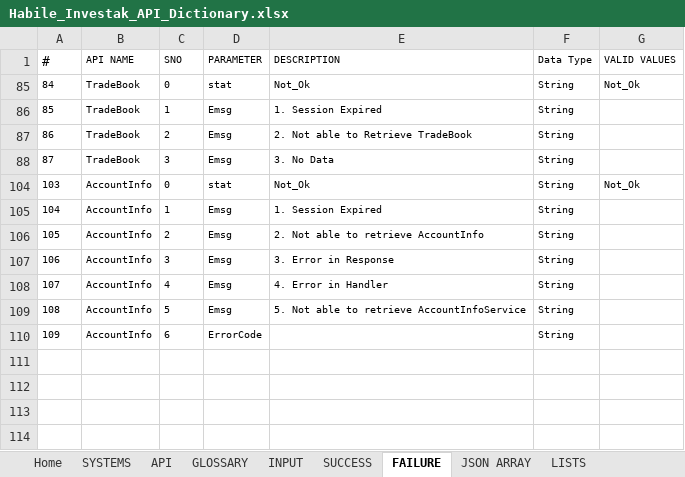
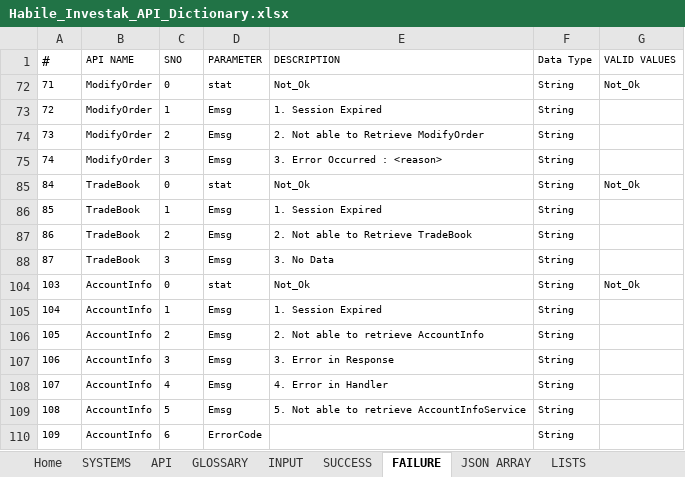
Before and after one commit to HabileInvestak/api_handler, an Excel workbook: api_handler_app/Habile_Investak_API_Dictionary.xlsx, sheet FAILURE, drawn as a sheet; values as stored, in another font and other column widths than the file's, no borders; table styles not drawn; the diff names each change by its address in the sheet, - before the commit and + after, or states it on an @@ line.

```diff
--- a/api_handler_app/Habile_Investak_API_Dictionary.xlsx (sheet FAILURE)
+++ b/api_handler_app/Habile_Investak_API_Dictionary.xlsx (sheet FAILURE)
@@ row 72 unhidden: 71 | ModifyOrder | 0 | stat | Not_Ok | String | Not_Ok @@
@@ row 73 unhidden: 72 | ModifyOrder | 1 | Emsg | 1. Session Expired | String @@
@@ row 74 unhidden: 73 | ModifyOrder | 2 | Emsg | 2. Not able to Retrieve ModifyOrder | String @@
@@ row 75 unhidden: 74 | ModifyOrder | 3 | Emsg | 3. Error Occurred : <reason> | String @@
```
Also changed, not shown: sheet JSON ARRAY, sheet SUCCESS, sheet INPUT, hidden cells, 7 other files.
